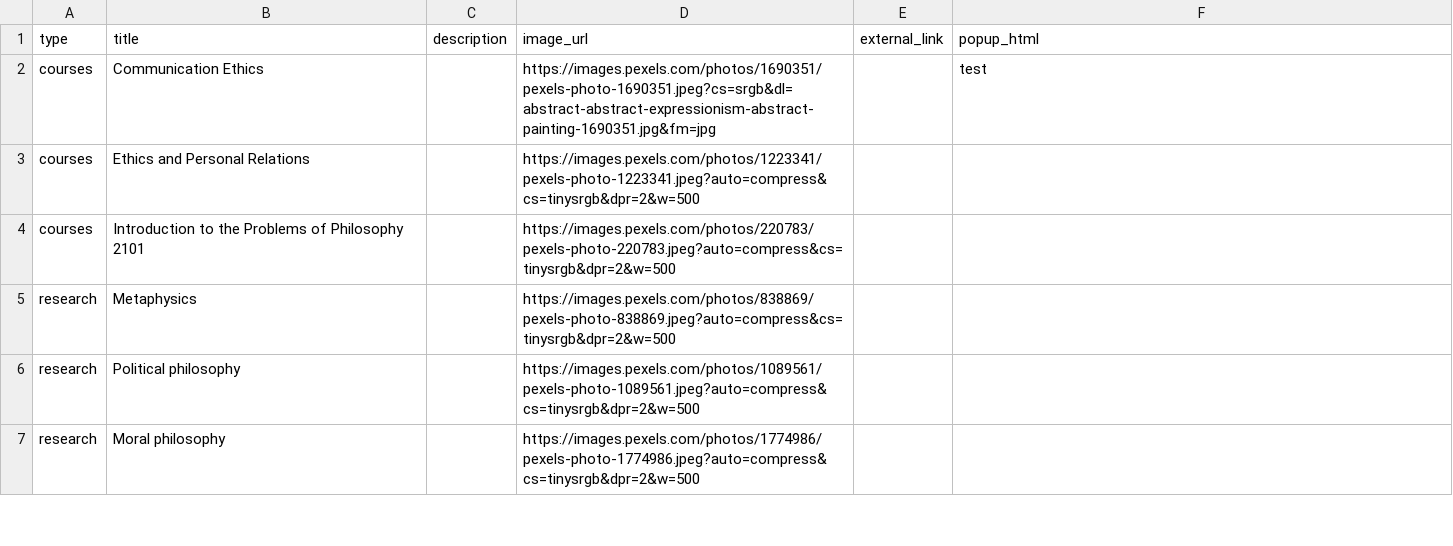
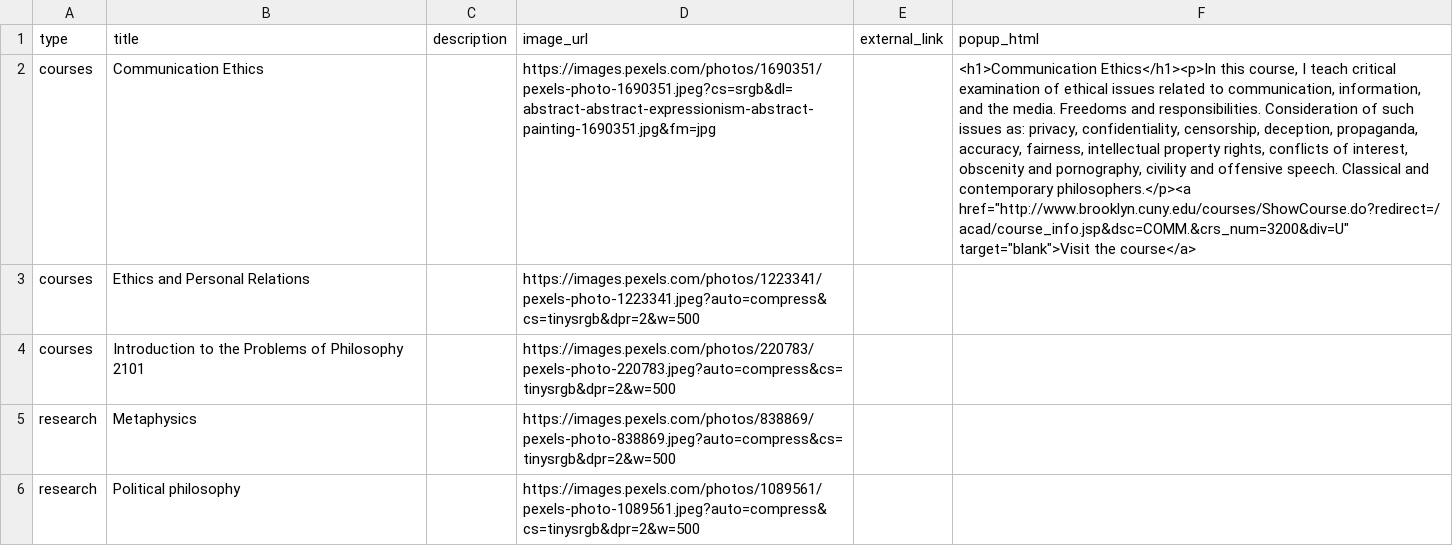
Before and after one commit to quixoteradio/quixoteradio.github.io, a CSV file: data.csv, drawn as a sheet; only a part is shown; the shorter side is filled out with more unchanged rows; the diff names each change by its address in the sheet, - before the commit and + after, or states it on an @@ line.

Commit message:
data-driven cards and popup

```diff
--- a/data.csv
+++ b/data.csv
-F2 (popup_html): test
+F2 (popup_html): <h1>Communication Ethics</h1><p>In this course, I teach critical examination of ethical issues related to communication, information, and the media. Freedoms and responsibilities. Consideration of such issues as: privacy, confidentiality, censorship, deception, propaganda, accuracy, fairness, intellectual property rights, conflicts of interest, obscenity and pornography, civility and offensive speech. Classical and contemporary philosophers.</p><a href="http://www.brooklyn.cuny.edu/courses/ShowCourse.do?redirect=/acad/course_info.jsp&dsc=COMM.&crs_num=3200&div=U" target="blank">Visit the course</a>
```
Also changed, not shown: 2 other files.
